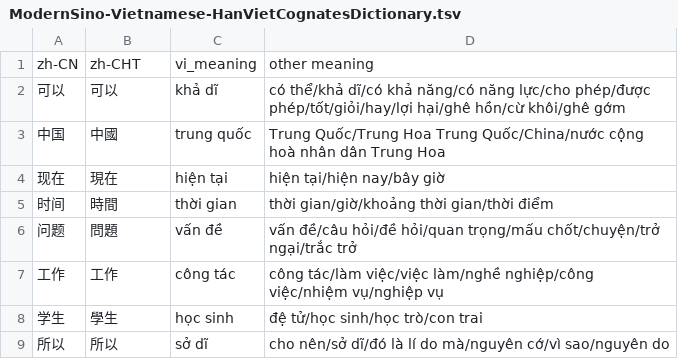
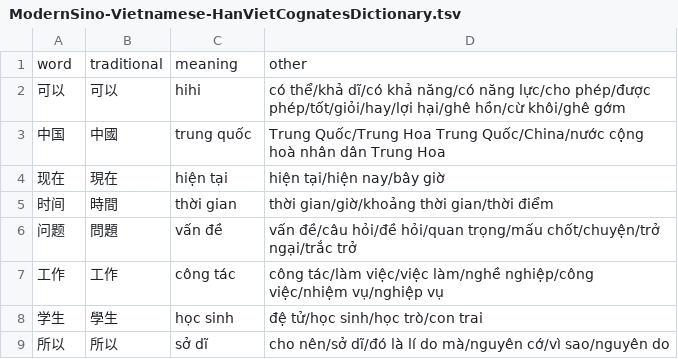
Before and after one commit to leonguyen52/chinese-hanviet-api, a TSV file: ModernSino-Vietnamese-HanVietCognatesDictionary.tsv, drawn as a sheet; only a part is shown.

Commit message:
Update ModernSino-Vietnamese-HanVietCognatesDictionary.tsv

```diff
--- a/ModernSino-Vietnamese-HanVietCognatesDictionary.tsv
+++ b/ModernSino-Vietnamese-HanVietCognatesDictionary.tsv
@@ -1,3 +1,3 @@
-zh-CN	zh-CHT	vi_meaning	other meaning
-可以	 可以	 khả dĩ	 có thể/khả dĩ/có khả năng/có năng lực/cho phép/được phép/tốt/giỏi/hay/lợi hại/ghê hồn/cừ khôi/ghê gớm
+word	traditional	meaning	other
+可以	 可以	 hihi	 có thể/khả dĩ/có khả năng/có năng lực/cho phép/được phép/tốt/giỏi/hay/lợi hại/ghê hồn/cừ khôi/ghê gớm
 中国	 中國	 trung quốc	 Trung Quốc/Trung Hoa Trung Quốc/China/nước cộng hoà nhân dân Trung Hoa
```
